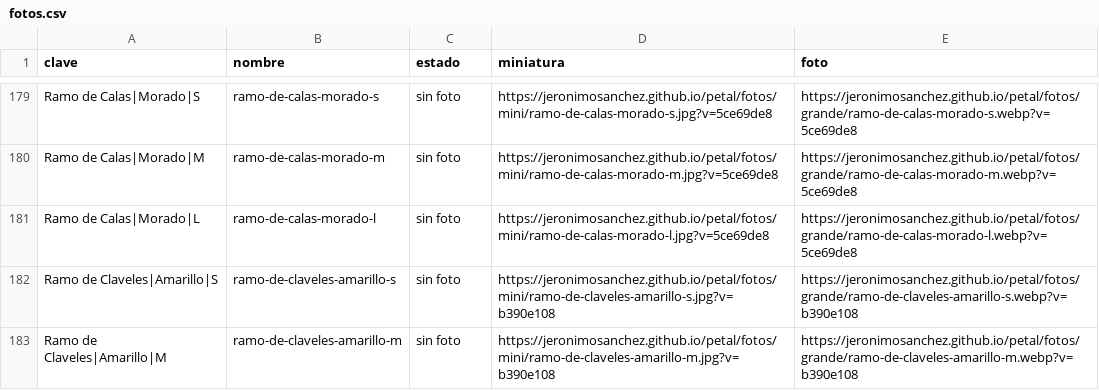
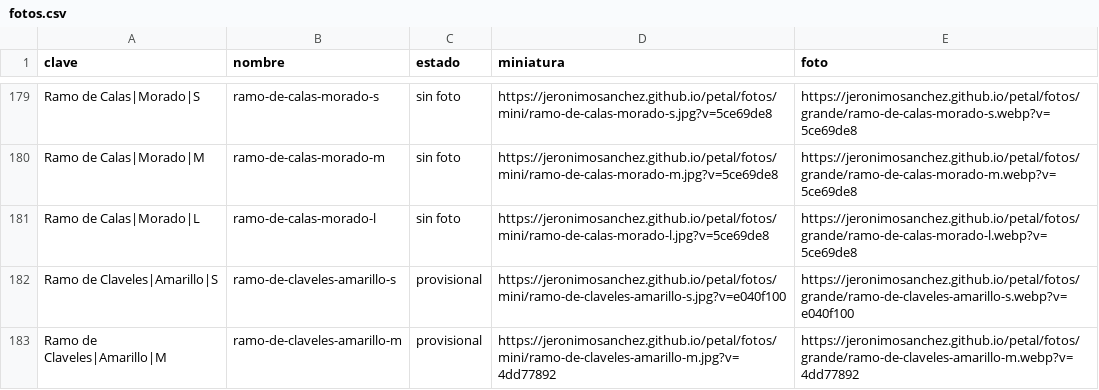
Before and after one commit to jeronimosanchez/jeronimosanchez.github.io, a CSV file: petal/fotos.csv, drawn as a sheet; only a part is shown, gaps mark what is left out; the diff covers the shown part only.

```diff
--- a/petal/fotos.csv
+++ b/petal/fotos.csv
@@ -181,3 +181,3 @@ Ramo de Calas|Morado|M,ramo-de-calas-morado-m,sin foto,https://jeronimosanchez.g
 Ramo de Calas|Morado|L,ramo-de-calas-morado-l,sin foto,https://jeronimosanchez.github.io/petal/fotos/mini/ramo-de-calas-morado-l.jpg?v=5ce69de8,https://jeronimosanchez.github.io/petal/fotos/grande/ramo-de-calas-morado-l.webp?v=5ce69de8
-Ramo de Claveles|Amarillo|S,ramo-de-claveles-amarillo-s,sin foto,https://jeronimosanchez.github.io/petal/fotos/mini/ramo-de-claveles-amarillo-s.jpg?v=b390e108,https://jeronimosanchez.github.io/petal/fotos/grande/ramo-de-claveles-amarillo-s.webp?v=b390e108
-Ramo de Claveles|Amarillo|M,ramo-de-claveles-amarillo-m,sin foto,https://jeronimosanchez.github.io/petal/fotos/mini/ramo-de-claveles-amarillo-m.jpg?v=b390e108,https://jeronimosanchez.github.io/petal/fotos/grande/ramo-de-claveles-amarillo-m.webp?v=b390e108
+Ramo de Claveles|Amarillo|S,ramo-de-claveles-amarillo-s,provisional,https://jeronimosanchez.github.io/petal/fotos/mini/ramo-de-claveles-amarillo-s.jpg?v=e040f100,https://jeronimosanchez.github.io/petal/fotos/grande/ramo-de-claveles-amarillo-s.webp?v=e040f100
+Ramo de Claveles|Amarillo|M,ramo-de-claveles-amarillo-m,provisional,https://jeronimosanchez.github.io/petal/fotos/mini/ramo-de-claveles-amarillo-m.jpg?v=4dd77892,https://jeronimosanchez.github.io/petal/fotos/grande/ramo-de-claveles-amarillo-m.webp?v=4dd77892
```
Also changed, not shown: 39 edited cells elsewhere in this file, 31 other files.
